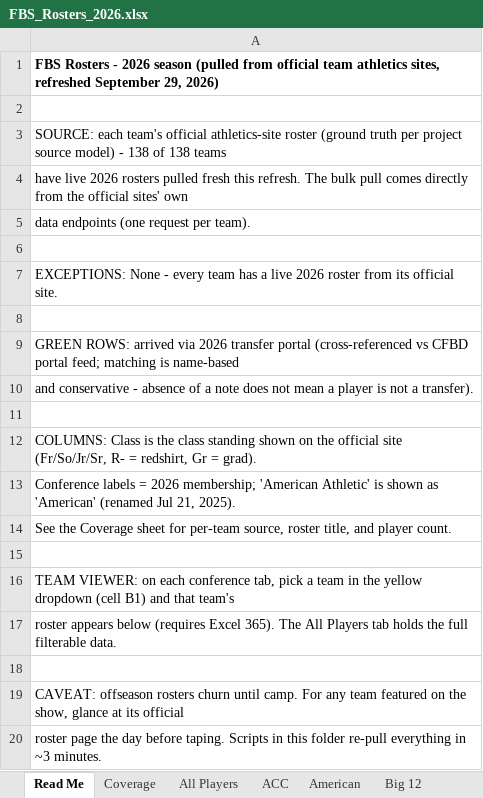
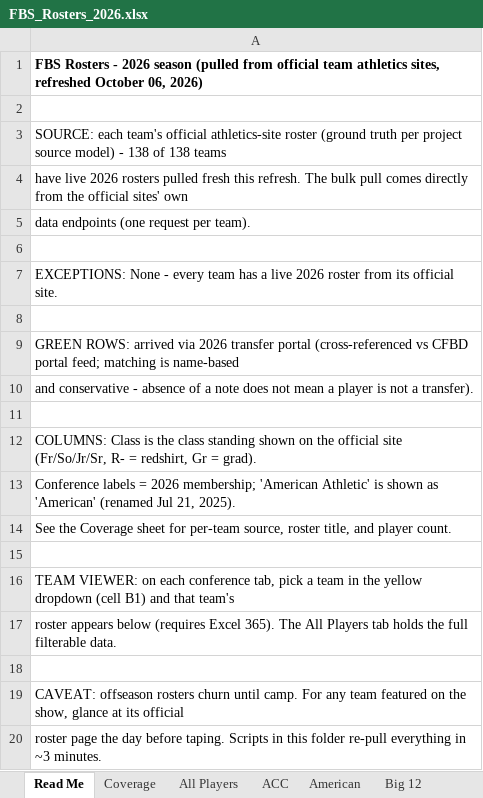
Before and after one commit to lucasalvarezflorida-lab/ncaa-fbs-analytics, an Excel workbook: rosters/FBS_Rosters_2026.xlsx, sheet Read Me, drawn as a sheet; values as stored, in another font and other column widths than the file's, no borders; the diff names each change by its address in the sheet, - before the commit and + after, or states it on an @@ line.

```diff
--- a/rosters/FBS_Rosters_2026.xlsx (sheet Read Me)
+++ b/rosters/FBS_Rosters_2026.xlsx (sheet Read Me)
-A1: …sites, refreshed September 29, 2026)
+A1: …sites, refreshed October 06, 2026)
```
Also changed, not shown: 4 other files.
